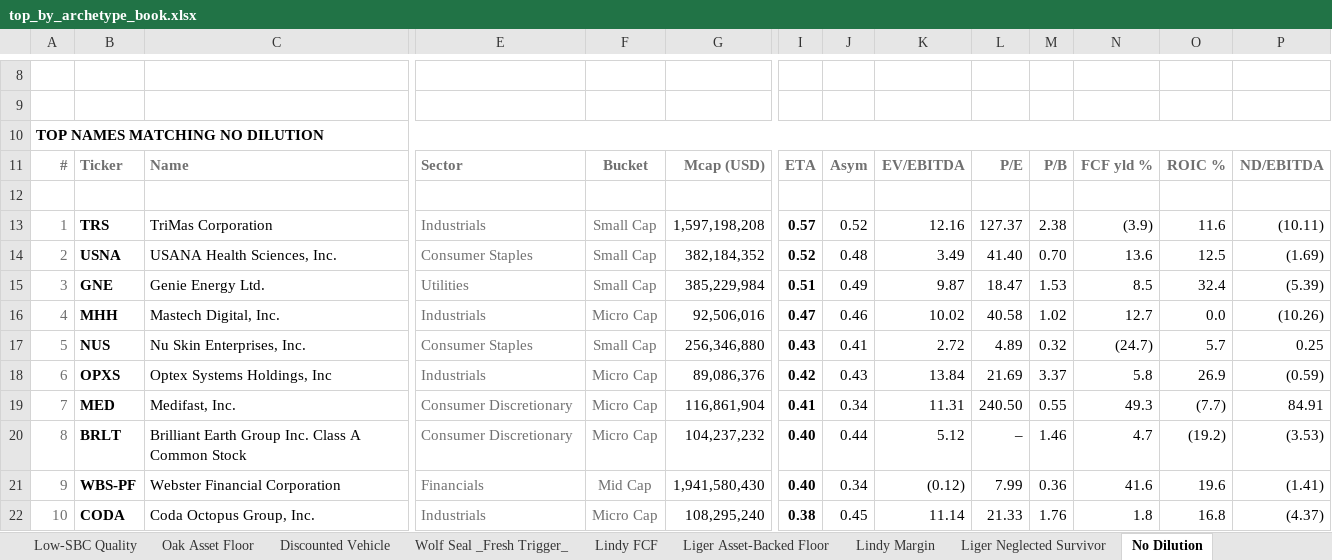
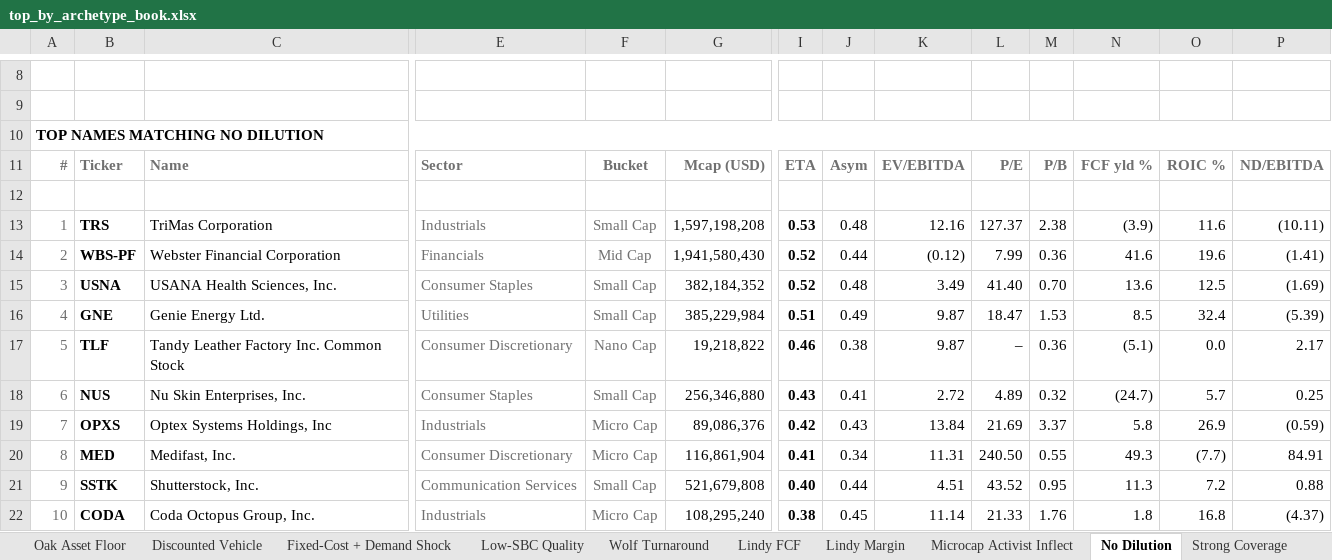
Before and after one commit to jupitersstring/cyclepapa, an Excel workbook: top_by_archetype_book.xlsx, sheet No Dilution, drawn as a sheet; only a part is shown, gaps mark what is left out; values as stored, in another font and other column widths than the file's, no borders; removed rows and columns are numbered as before the commit, all else as after; rows hold the shown columns only; the diff covers the shown part only; the diff names each change by its address in the sheet, - before the commit and + after, or states it on an @@ line.

```diff
--- a/top_by_archetype_book.xlsx (sheet No Dilution)
+++ b/top_by_archetype_book.xlsx (sheet No Dilution)
@@ sheet tab order changed: Oak Asset Floor | Discounted Vehicle | Fixed-Cost + Demand Shock | Low-SBC Quality | Wolf Turnaround | Lindy FCF | Lindy Margin | Microcap Activist Inflect | No Dilution | Strong Coverage @@
-I13: 0.57
+I13: 0.53
-J13: 0.52
+J13: 0.48
+row 14: 2 | WBS-PF | Webster Financial Corporation | Financials | Mid Cap | 1,941,580,430 | 0.52 | 0.44 | (0.12) | 7.99 | 0.36 | 41.6 | 19.6 | (1.41)
-A15: 2
+A15: 3
-A16: 3
+A16: 4
-row 16: 4 | MHH | Mastech Digital, Inc. | Industrials | Micro Cap | 92,506,016 | 0.47 | 0.46 | 10.02 | 40.58 | 1.02 | 12.7 | 0.0 | (10.26)
+row 17: 5 | TLF | Tandy Leather Factory Inc. Common Stock | Consumer Discretionary | Nano Cap | 19,218,822 | 0.46 | 0.38 | 9.87 | – | 0.36 | (5.1) | 0.0 | 2.17
-A18: 5
+A18: 6
-A19: 6
+A19: 7
-A20: 7
+A20: 8
-row 20: 8 | BRLT | Brilliant Earth Group Inc. Class A Common Stock | Consumer Discretionary | Micro Cap | 104,237,232 | 0.40 | 0.44 | 5.12 | – | 1.46 | 4.7 | (19.2) | (3.53)
-B21: WBS-PF
+B21: SSTK
-C21: Webster Financial Corporation
+C21: Shutterstock, Inc.
-E21: Financials
+E21: Communication Services
-F21: Mid Cap
+F21: Small Cap
-G21: 1,941,580,430
+G21: 521,679,808
-J21: 0.34
+J21: 0.44
-K21: (0.12)
+K21: 4.51
-L21: 7.99
+L21: 43.52
-M21: 0.36
+M21: 0.95
-N21: 41.6
+N21: 11.3
-O21: 19.6
+O21: 7.2
-P21: (1.41)
+P21: 0.88
```
Also changed, not shown: 7 added rows, 7 removed rows and 74 edited cells elsewhere in this sheet, sheet Wolf Compounder _Accelerating_, sheet Wolf Turnaround, sheet Microcap Activist Inflect, sheet Dead Option, sheet Lindy Growth, sheet Wolf Value + Catalyst, 49 more sheets, asymmetry_harvard_workbook.xlsx, asymmetry_nms_book.xlsx, 19 other files.
